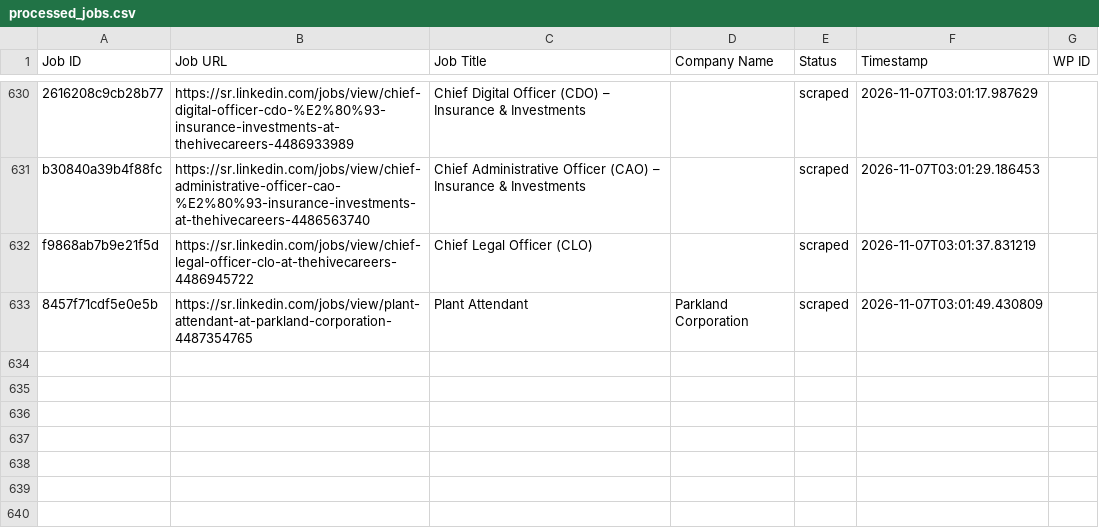
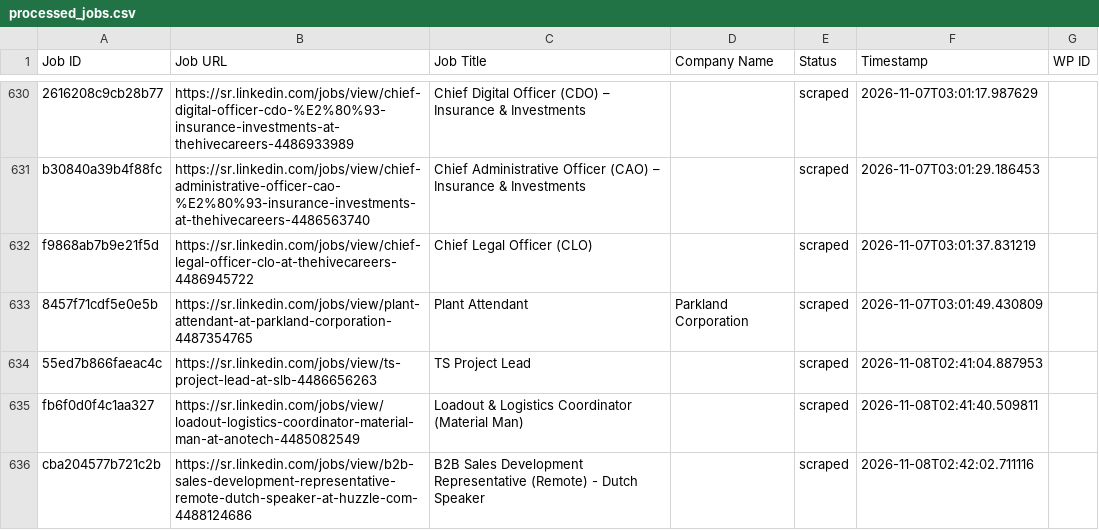
Before and after one commit to vindoky/sr, a CSV file: processed_jobs.csv, drawn as a sheet; only a part is shown, gaps mark what is left out; the diff names each change by its address in the sheet, - before the commit and + after, or states it on an @@ line.

```diff
--- a/processed_jobs.csv
+++ b/processed_jobs.csv
+row 634: 55ed7b866faeac4c | https://sr.linkedin.com/jobs/view/ts-project-lead-at-slb-4486656263 | TS Project Lead |  | scraped | 2026-11-08T02:41:04.887953
+row 635: fb6f0d0f4c1aa327 | https://sr.linkedin.com/jobs/view/loadout-logistics-coordinator-material-man-at-anotech-4485082549 | Loadout & Logistics Coordinator (Material Man) |  | scraped | 2026-11-08T02:41:40.509811
+row 636: cba204577b721c2b | https://sr.linkedin.com/jobs/view/b2b-sales-development-representative-remote-dutch-speaker-at-huzzle-com-4488124686 | B2B Sales Development Representative (Remote) - Dutch Speaker |  | scraped | 2026-11-08T02:42:02.711116
```
